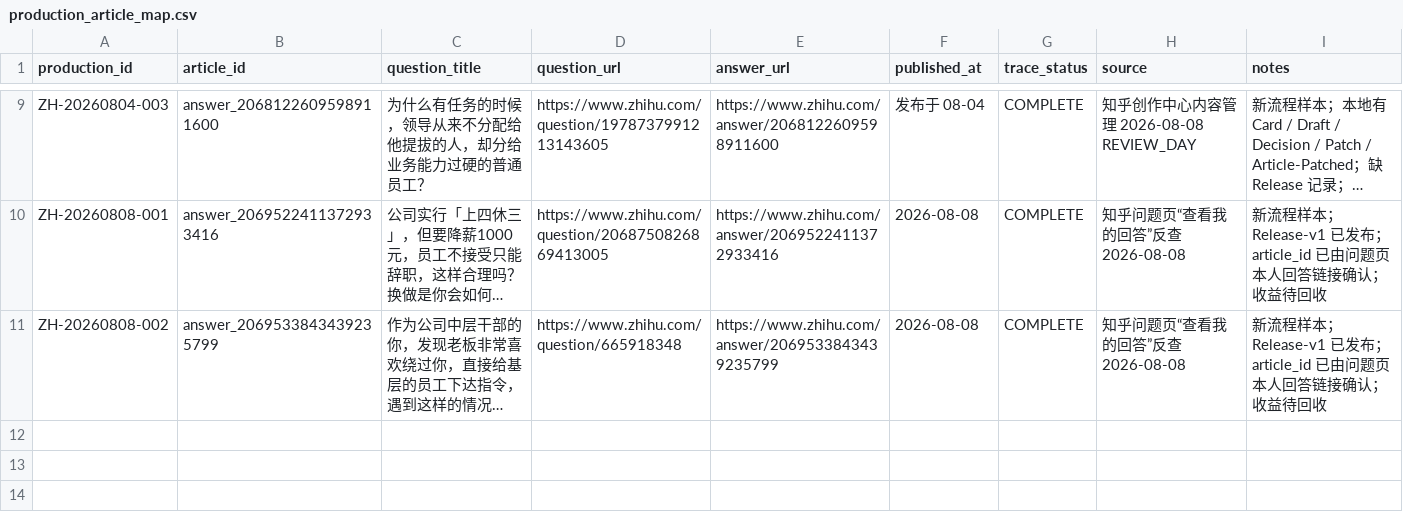
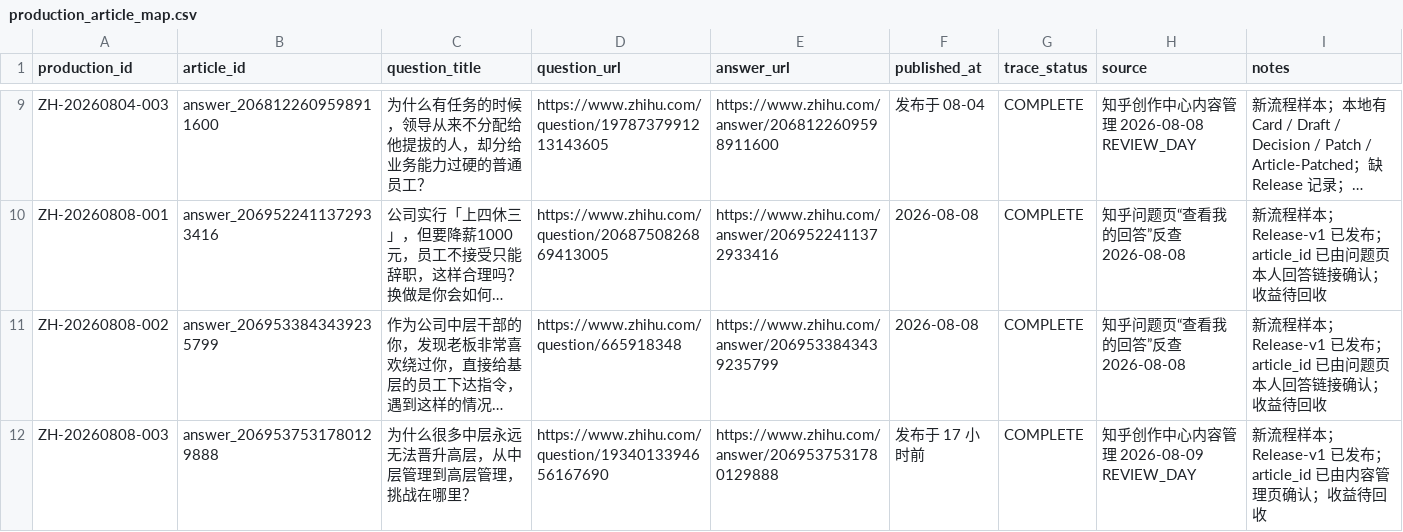
Before and after one commit to hfc59529-source/zhihu-os, a CSV file: data/production_article_map.csv, drawn as a sheet; only a part is shown, gaps mark what is left out; long unchanged cells end in …; the diff names each change by its address in the sheet, - before the commit and + after, or states it on an @@ line.

```diff
--- a/data/production_article_map.csv
+++ b/data/production_article_map.csv
+row 12: ZH-20260808-003 | answer_2069537531780129888 | 为什么很多中层永远无法晋升高层，从中层管理到高层管理，挑战在哪里？ | https://www.zhihu.com/question/1934013394656167690 | https://www.zhihu.com/answer/2069537531780129888 | 发布于 17 小时前 | COMPLETE | 知乎创作中心内容管理 2026-08-09 REVIEW_DAY | 新流程样本；Release-v1 已发布；article_id 已由内容管理页确认；收益待回收
```
Also changed, not shown: 2 other files.
